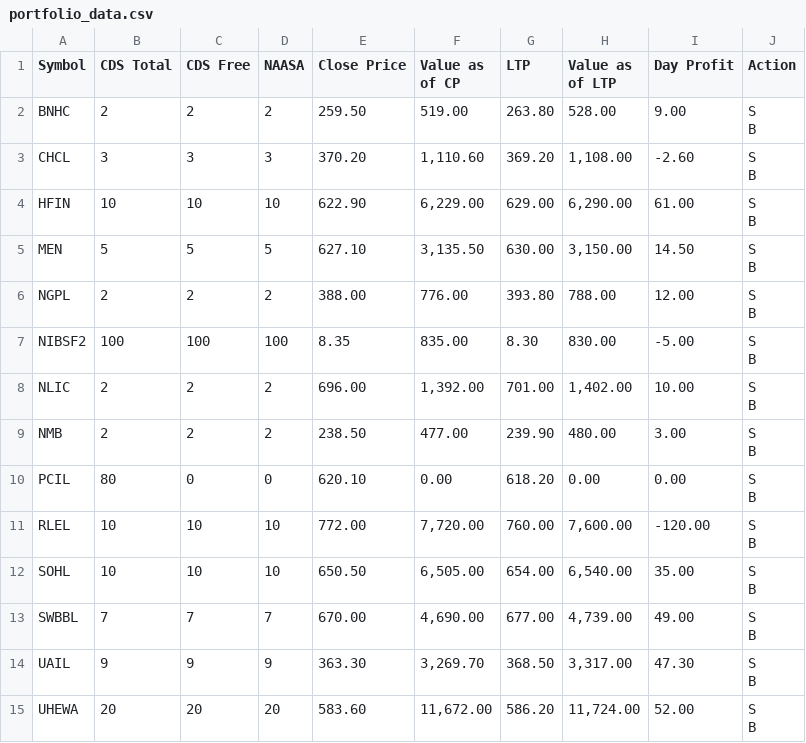
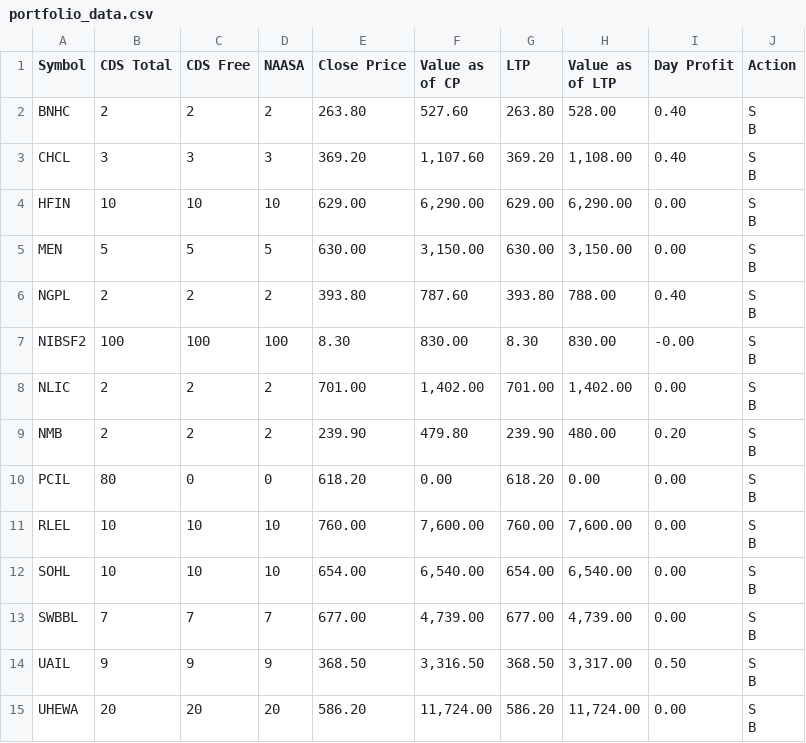
Before and after one commit to kapil-111/naasa_portfolio_tracker, a CSV file: portfolio_data.csv, drawn as a sheet.

```diff
--- a/portfolio_data.csv
+++ b/portfolio_data.csv
@@ -1,29 +1,29 @@
 Symbol,CDS Total,CDS Free,NAASA,Close Price,Value as of CP,LTP,Value as of LTP,Day Profit,Action
-BNHC,2,2,2,259.50,519.00,263.80,528.00,9.00,"S
-B"
-CHCL,3,3,3,370.20,"1,110.60",369.20,"1,108.00",-2.60,"S
-B"
-HFIN,10,10,10,622.90,"6,229.00",629.00,"6,290.00",61.00,"S
-B"
-MEN,5,5,5,627.10,"3,135.50",630.00,"3,150.00",14.50,"S
-B"
-NGPL,2,2,2,388.00,776.00,393.80,788.00,12.00,"S
-B"
-NIBSF2,100,100,100,8.35,835.00,8.30,830.00,-5.00,"S
-B"
-NLIC,2,2,2,696.00,"1,392.00",701.00,"1,402.00",10.00,"S
-B"
-NMB,2,2,2,238.50,477.00,239.90,480.00,3.00,"S
-B"
-PCIL,80,0,0,620.10,0.00,618.20,0.00,0.00,"S
-B"
-RLEL,10,10,10,772.00,"7,720.00",760.00,"7,600.00",-120.00,"S
-B"
-SOHL,10,10,10,650.50,"6,505.00",654.00,"6,540.00",35.00,"S
-B"
-SWBBL,7,7,7,670.00,"4,690.00",677.00,"4,739.00",49.00,"S
-B"
-UAIL,9,9,9,363.30,"3,269.70",368.50,"3,317.00",47.30,"S
-B"
-UHEWA,20,20,20,583.60,"11,672.00",586.20,"11,724.00",52.00,"S
-B"
+BNHC,2,2,2,263.80,527.60,263.80,528.00,0.40,"S
+B"
+CHCL,3,3,3,369.20,"1,107.60",369.20,"1,108.00",0.40,"S
+B"
+HFIN,10,10,10,629.00,"6,290.00",629.00,"6,290.00",0.00,"S
+B"
+MEN,5,5,5,630.00,"3,150.00",630.00,"3,150.00",0.00,"S
+B"
+NGPL,2,2,2,393.80,787.60,393.80,788.00,0.40,"S
+B"
+NIBSF2,100,100,100,8.30,830.00,8.30,830.00,-0.00,"S
+B"
+NLIC,2,2,2,701.00,"1,402.00",701.00,"1,402.00",0.00,"S
+B"
+NMB,2,2,2,239.90,479.80,239.90,480.00,0.20,"S
+B"
+PCIL,80,0,0,618.20,0.00,618.20,0.00,0.00,"S
+B"
+RLEL,10,10,10,760.00,"7,600.00",760.00,"7,600.00",0.00,"S
+B"
+SOHL,10,10,10,654.00,"6,540.00",654.00,"6,540.00",0.00,"S
+B"
+SWBBL,7,7,7,677.00,"4,739.00",677.00,"4,739.00",0.00,"S
+B"
+UAIL,9,9,9,368.50,"3,316.50",368.50,"3,317.00",0.50,"S
+B"
+UHEWA,20,20,20,586.20,"11,724.00",586.20,"11,724.00",0.00,"S
+B"
```
Also changed, not shown: chukul_broker_summary.csv, 7 other files.
